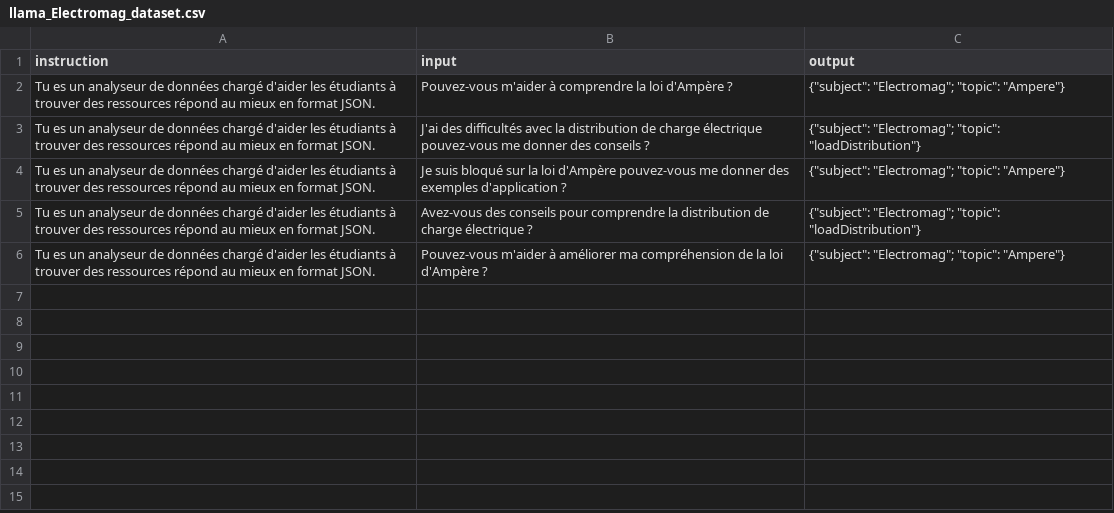
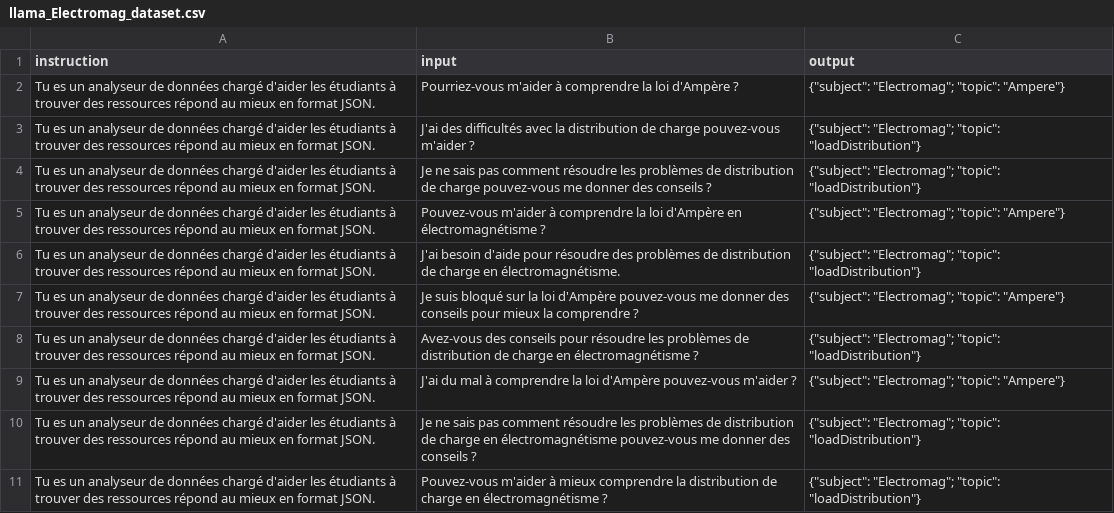
Before and after one commit to Phearion/data-forge, a CSV file: llama_Electromag_dataset.csv, drawn as a sheet.

```diff
--- a/llama_Electromag_dataset.csv
+++ b/llama_Electromag_dataset.csv
@@ -1,6 +1,11 @@
 instruction,input,output
-Tu es un analyseur de données chargé d'aider les étudiants à trouver des ressources répond au mieux en format JSON.,Pouvez-vous m'aider à comprendre la loi d'Ampère ?,{"subject": "Electromag"; "topic": "Ampere"}
-Tu es un analyseur de données chargé d'aider les étudiants à trouver des ressources répond au mieux en format JSON.,J'ai des difficultés avec la distribution de charge électrique pouvez-vous me donner des conseils ?,{"subject": "Electromag"; "topic": "loadDistribution"}
-Tu es un analyseur de données chargé d'aider les étudiants à trouver des ressources répond au mieux en format JSON.,Je suis bloqué sur la loi d'Ampère pouvez-vous me donner des exemples d'application ?,{"subject": "Electromag"; "topic": "Ampere"}
-Tu es un analyseur de données chargé d'aider les étudiants à trouver des ressources répond au mieux en format JSON.,Avez-vous des conseils pour comprendre la distribution de charge électrique ?,{"subject": "Electromag"; "topic": "loadDistribution"}
-Tu es un analyseur de données chargé d'aider les étudiants à trouver des ressources répond au mieux en format JSON.,Pouvez-vous m'aider à améliorer ma compréhension de la loi d'Ampère ?,{"subject": "Electromag"; "topic": "Ampere"}
+Tu es un analyseur de données chargé d'aider les étudiants à trouver des ressources répond au mieux en format JSON.,Pourriez-vous m'aider à comprendre la loi d'Ampère ?,{"subject": "Electromag"; "topic": "Ampere"}
+Tu es un analyseur de données chargé d'aider les étudiants à trouver des ressources répond au mieux en format JSON.,J'ai des difficultés avec la distribution de charge pouvez-vous m'aider ?,{"subject": "Electromag"; "topic": "loadDistribution"}
+Tu es un analyseur de données chargé d'aider les étudiants à trouver des ressources répond au mieux en format JSON.,Je ne sais pas comment résoudre les problèmes de distribution de charge pouvez-vous me donner des conseils ?,{"subject": "Electromag"; "topic": "loadDistribution"}
+Tu es un analyseur de données chargé d'aider les étudiants à trouver des ressources répond au mieux en format JSON.,Pouvez-vous m'aider à comprendre la loi d'Ampère en électromagnétisme ?,{"subject": "Electromag"; "topic": "Ampere"}
+Tu es un analyseur de données chargé d'aider les étudiants à trouver des ressources répond au mieux en format JSON.,J'ai besoin d'aide pour résoudre des problèmes de distribution de charge en électromagnétisme.,{"subject": "Electromag"; "topic": "loadDistribution"}
+Tu es un analyseur de données chargé d'aider les étudiants à trouver des ressources répond au mieux en format JSON.,Je suis bloqué sur la loi d'Ampère pouvez-vous me donner des conseils pour mieux la comprendre ?,{"subject": "Electromag"; "topic": "Ampere"}
+Tu es un analyseur de données chargé d'aider les étudiants à trouver des ressources répond au mieux en format JSON.,Avez-vous des conseils pour résoudre les problèmes de distribution de charge en électromagnétisme ?,{"subject": "Electromag"; "topic": "loadDistribution"}
+Tu es un analyseur de données chargé d'aider les étudiants à trouver des ressources répond au mieux en format JSON.,J'ai du mal à comprendre la loi d'Ampère pouvez-vous m'aider ?,{"subject": "Electromag"; "topic": "Ampere"}
+Tu es un analyseur de données chargé d'aider les étudiants à trouver des ressources répond au mieux en format JSON.,Je ne sais pas comment résoudre les problèmes de distribution de charge en électromagnétisme pouvez-vous me donner des conseils ?,{"subject": "Electromag"; "topic": "loadDistribution"}
+Tu es un analyseur de données chargé d'aider les étudiants à trouver des ressources répond au mieux en format JSON.,Pouvez-vous m'aider à mieux comprendre la distribution de charge en électromagnétisme ?,{"subject": "Electromag"; "topic": "loadDistribution"}
```
Also changed, not shown: llama_Maths_dataset.csv, 3 other files.
